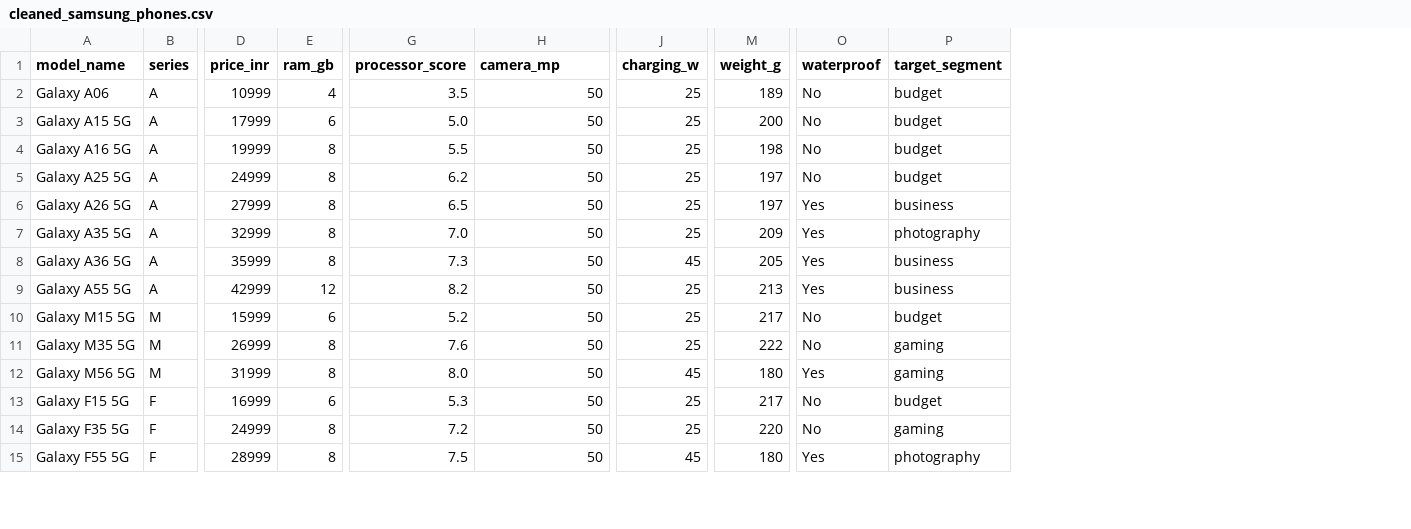
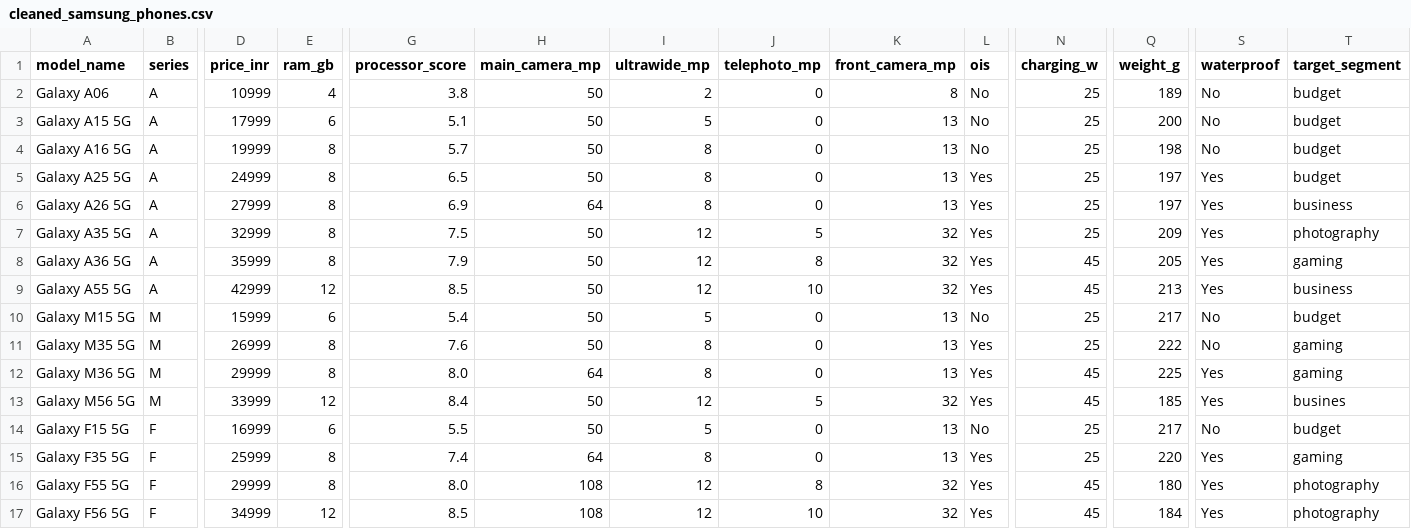
Before and after one commit to AG-1laksh/Samsung-Mobile-Recommendation-System, a CSV file: data/processed/cleaned_samsung_phones.csv, drawn as a sheet; only a part is shown, gaps mark what is left out; addresses are those after the commit; rows hold the shown columns only; the diff covers the shown part only; the diff names each change by its address in the sheet, - before the commit and + after, or states it on an @@ line.

```diff
--- a/data/processed/cleaned_samsung_phones.csv
+++ b/data/processed/cleaned_samsung_phones.csv
+column I (ultrawide_mp), rows 2-11: 2 | 5 | 8 | 8 | 8 | 12 | 12 | 12 | 5 | 8; rows 13-16: 12 | 5 | 8 | 12
+column J (telephoto_mp), rows 2-11: 0 | 0 | 0 | 0 | 0 | 5 | 8 | 10 | 0 | 0; rows 13-16: 5 | 0 | 0 | 8
+column K (front_camera_mp), rows 2-11: 8 | 13 | 13 | 13 | 13 | 32 | 32 | 32 | 13 | 13; rows 13-16: 32 | 13 | 13 | 32
+column L (ois), rows 2-11: No | No | No | Yes | Yes | Yes | Yes | Yes | No | Yes; rows 13-16: Yes | No | Yes | Yes
-H1: camera_mp
+H1: main_camera_mp
-G2 (processor_score): 3.5
+G2 (processor_score): 3.8
-G3 (processor_score): 5.0
+G3 (processor_score): 5.1
-G4 (processor_score): 5.5
+G4 (processor_score): 5.7
-G5 (processor_score): 6.2
+G5 (processor_score): 6.5
-S5 (waterproof): No
+S5 (waterproof): Yes
-G6 (processor_score): 6.5
+G6 (processor_score): 6.9
-H6 (main_camera_mp): 50
+H6 (main_camera_mp): 64
-G7 (processor_score): 7.0
+G7 (processor_score): 7.5
-G8 (processor_score): 7.3
+G8 (processor_score): 7.9
-T8 (target_segment): business
+T8 (target_segment): gaming
-G9 (processor_score): 8.2
+G9 (processor_score): 8.5
-N9 (charging_w): 25
+N9 (charging_w): 45
-G10 (processor_score): 5.2
+G10 (processor_score): 5.4
+row 12: Galaxy M36 5G | M | 29999 | 8 | 8.0 | 64 | 8 | 0 | 13 | Yes | 45 | 225 | Yes | gaming
-D13 (price_inr): 31999
+D13 (price_inr): 33999
-E13 (ram_gb): 8
+E13 (ram_gb): 12
-G13 (processor_score): 8.0
+G13 (processor_score): 8.4
-Q13 (weight_g): 180
+Q13 (weight_g): 185
-T13 (target_segment): gaming
+T13 (target_segment): busines
-G14 (processor_score): 5.3
+G14 (processor_score): 5.5
-D15 (price_inr): 24999
+D15 (price_inr): 25999
-G15 (processor_score): 7.2
+G15 (processor_score): 7.4
-H15 (main_camera_mp): 50
+H15 (main_camera_mp): 64
-S15 (waterproof): No
+S15 (waterproof): Yes
-D16 (price_inr): 28999
+D16 (price_inr): 29999
-G16 (processor_score): 7.5
+G16 (processor_score): 8.0
-H16 (main_camera_mp): 50
+H16 (main_camera_mp): 108
+row 17: Galaxy F56 5G | F | 34999 | 12 | 8.5 | 108 | 12 | 10 | 32 | Yes | 45 | 184 | Yes | photography
```
Also changed, not shown: 2 added rows, 4 removed rows, 1 moved row and 11 edited cells elsewhere in this file, data/raw/samsung_phones.csv, 5 other files.
